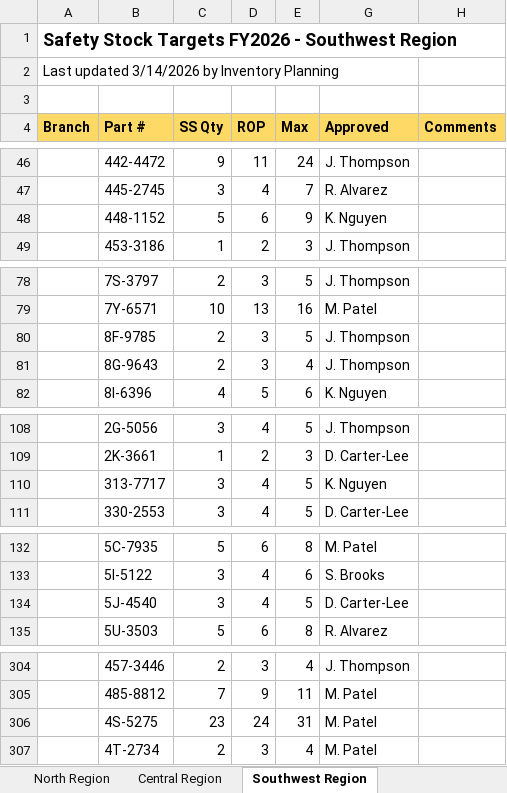
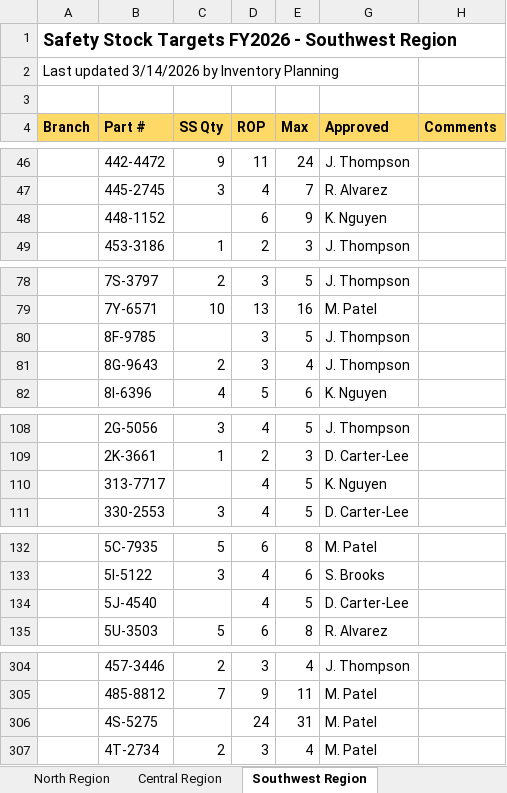
Before and after one commit to Dyadlapalli/AI-Supply-Chain-Decision-Intelligence-Platform, an Excel workbook: 03_Source_Data/business_files/raw/excel/Safety_Stock_Targets_FY2026_FINAL.xlsx, sheet Southwest Region, drawn as a sheet; only a part is shown, gaps mark what is left out; values as stored, in another font and other column widths than the file's, no borders; the diff covers the shown part only; the diff names each change by its address in the sheet, - before the commit and + after, or states it on an @@ line.

```diff
--- a/03_Source_Data/business_files/raw/excel/Safety_Stock_Targets_FY2026_FINAL.xlsx (sheet Southwest Region)
+++ b/03_Source_Data/business_files/raw/excel/Safety_Stock_Targets_FY2026_FINAL.xlsx (sheet Southwest Region)
-C48 (SS Qty): 5
+C48 (SS Qty): (empty)
-C80 (SS Qty): 2
+C80 (SS Qty): (empty)
-C110 (SS Qty): 3
+C110 (SS Qty): (empty)
-C134 (SS Qty): 3
+C134 (SS Qty): (empty)
-C306 (SS Qty): 23
+C306 (SS Qty): (empty)
```
Also changed, not shown: 4 edited cells elsewhere in this sheet, sheet East Region, sheet Central Region, sheet North Region, 03_Source_Data/business_files/raw/excel/Critical_Parts_List.xlsx, 03_Source_Data/business_files/raw/excel/Inventory_Policy_Matrix.xlsx, 10 other files.
